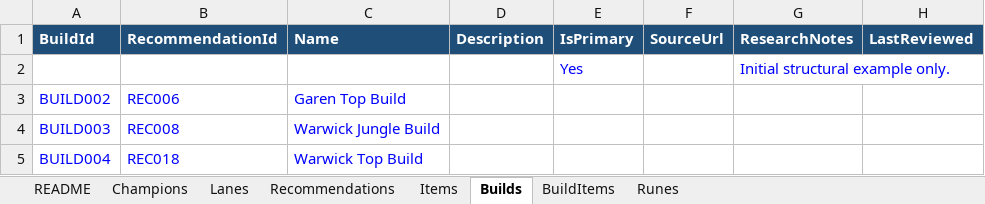
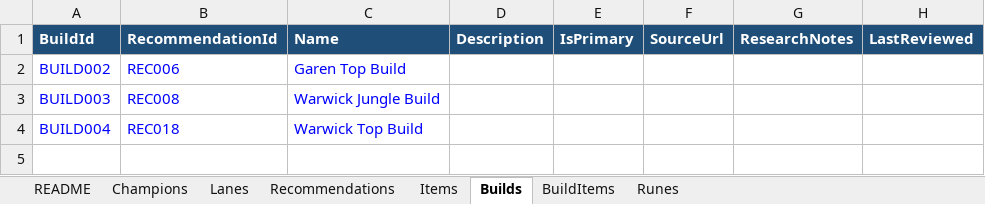
Before and after one commit to MarkZither/league-new-player-guide, an Excel workbook: data/league-new-player-data-template-populated.xlsx, sheet Builds, drawn as a sheet; values as stored, in another font and other column widths than the file's, no borders; table styles not drawn; the diff names each change by its address in the sheet, - before the commit and + after, or states it on an @@ line.

```diff
--- a/data/league-new-player-data-template-populated.xlsx (sheet Builds)
+++ b/data/league-new-player-data-template-populated.xlsx (sheet Builds)
-row 2:  |  |  |  | Yes |  | Initial structural example only.
```
Also changed, not shown: sheet Champions, sheet Items, sheet Recommendations, sheet BuildItems, 1 other file.
